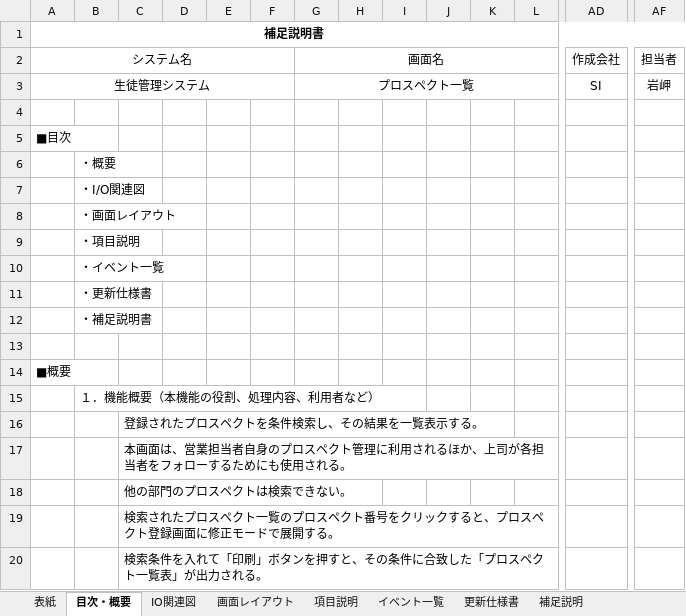
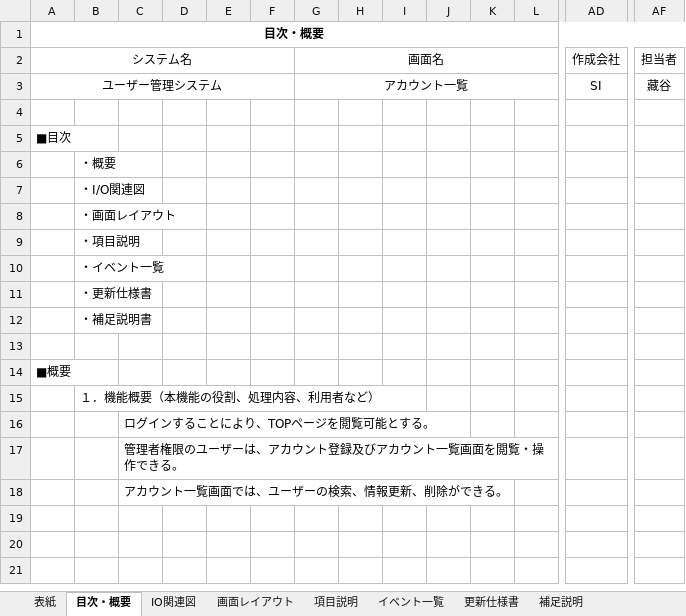
Before and after one commit to kkanami/13_-, an Excel workbook: document/【実習】各種設計書/詳細設計/詳細設計書.xlsx, sheet 目次・概要, drawn as a sheet; only a part is shown, gaps mark what is left out; values as stored, in another font and other column widths than the file's, no borders; removed rows and columns are numbered as before the commit, all else as after; rows hold the shown columns only; the diff names each change by its address in the sheet, - before the commit and + after, or states it on an @@ line.

```diff
--- a/document/【実習】各種設計書/詳細設計/詳細設計書.xlsx (sheet 目次・概要)
+++ b/document/【実習】各種設計書/詳細設計/詳細設計書.xlsx (sheet 目次・概要)
-A1 (システム名): 補足説明書
+A1 (システム名): 目次・概要
-row 3: 生徒管理システム |  |  |  |  |  | プロスペクト一覧 |  |  |  |  |  | SI | 岩岬
+row 3: ユーザー管理システム |  |  |  |  |  | アカウント一覧 |  |  |  |  |  | SI | 藏谷
-C16: 登録されたプロスペクトを条件検索し、その結果を一覧表示する。
+C16: ログインすることにより、TOPページを閲覧可能とする。
-C17: 本画面は、営業担当者自身のプロスペクト管理に利用されるほか、上司が各担当者をフォローするためにも使用される。
+C17: 管理者権限のユーザーは、アカウント登録及びアカウント一覧画面を閲覧・操作できる。
-C18: 他の部門のプロスペクトは検索できない。
+C18: アカウント一覧画面では、ユーザーの検索、情報更新、削除ができる。
-row 19:  |  | 検索されたプロスペクト一覧のプロスペクト番号をクリックすると、プロスペクト登録画面に修正モードで展開する。
-row 20:  |  | 検索条件を入れて「印刷」ボタンを押すと、その条件に合致した「プロスペクト一覧表」が出力される。
```
Also changed, not shown: sheet 更新仕様書, sheet 項目説明, sheet 画面レイアウト, sheet イベント一覧, sheet 補足説明, sheet 表紙, 1 more sheet, charts or pictures, document/【実習】各種設計書/基本設計/テーブル定義書.xlsx, document/【実習】各種設計書/基本設計/基本設計書.xlsx, 1 other file.
